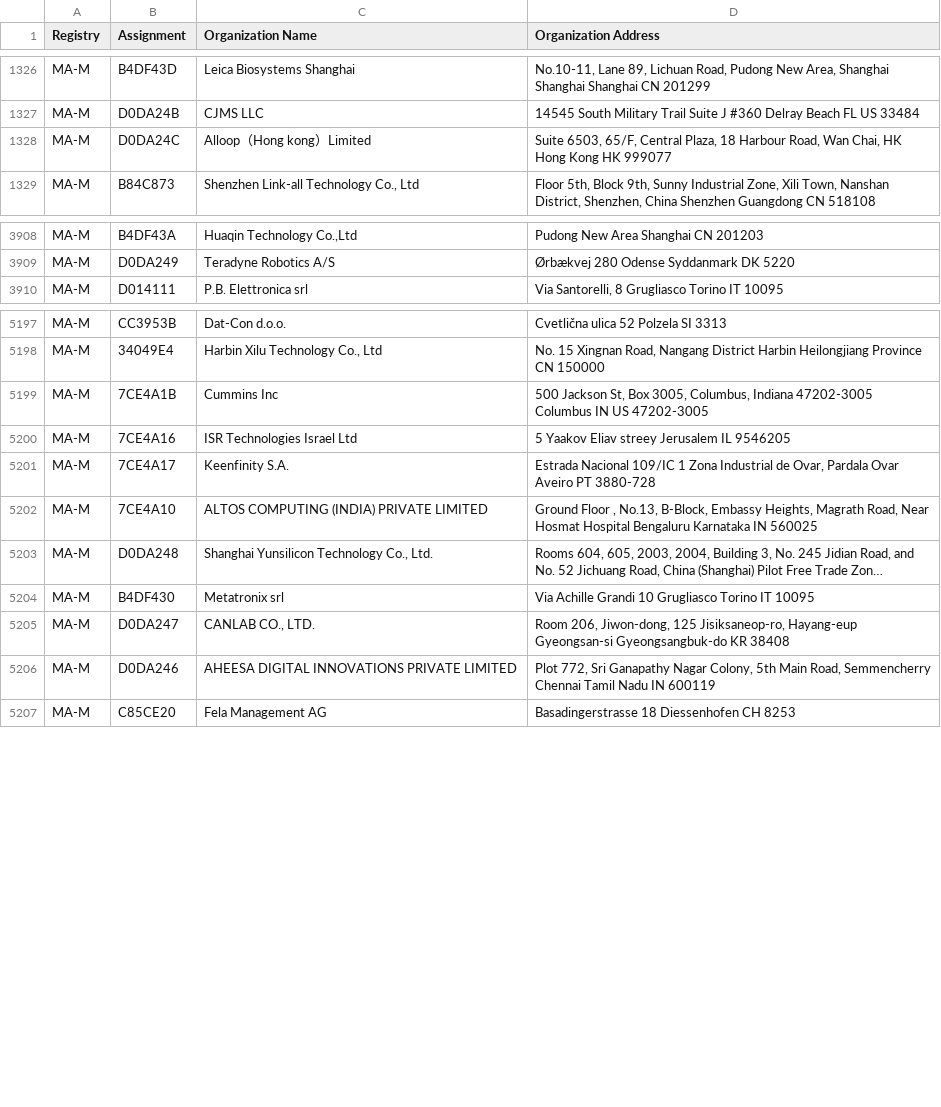
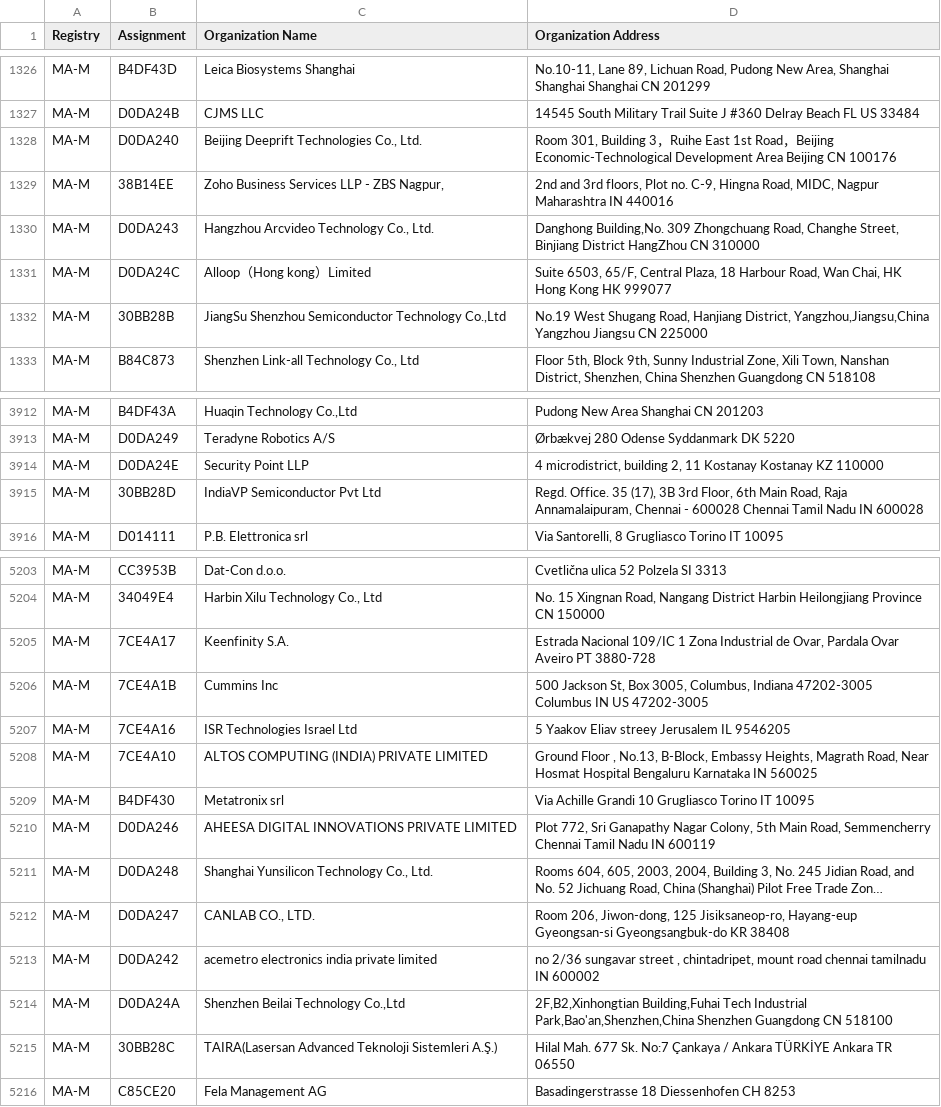
Before and after one commit to ConnectionMaster/upstream-sources, a CSV file: ieee/MA/MA-M.csv, drawn as a sheet; only a part is shown, gaps mark what is left out; long unchanged cells end in …; the diff covers the shown part only; the diff names each change by its address in the sheet, - before the commit and + after, or states it on an @@ line.

```diff
--- a/ieee/MA/MA-M.csv
+++ b/ieee/MA/MA-M.csv
+row 1328: MA-M | D0DA240 | Beijing Deeprift Technologies Co., Ltd. | Room 301, Building 3，Ruihe East 1st Road，Beijing Economic-Technological Development Area Beijing CN 100176
+row 1329: MA-M | 38B14EE | Zoho Business Services LLP - ZBS Nagpur, | 2nd and 3rd floors, Plot no. C-9, Hingna Road, MIDC, Nagpur Maharashtra IN 440016
+row 1330: MA-M | D0DA243 | Hangzhou Arcvideo Technology Co., Ltd. | Danghong Building,No. 309 Zhongchuang Road, Changhe Street, Binjiang District HangZhou CN 310000
+row 1332: MA-M | 30BB28B | JiangSu Shenzhou Semiconductor Technology Co.,Ltd | No.19 West Shugang Road, Hanjiang District, Yangzhou,Jiangsu,China Yangzhou Jiangsu CN 225000
+row 3914: MA-M | D0DA24E | Security Point LLP | 4 microdistrict, building 2, 11 Kostanay Kostanay KZ 110000
+row 3915: MA-M | 30BB28D | IndiaVP Semiconductor Pvt Ltd | Regd. Office. 35 (17), 3B 3rd Floor, 6th Main Road, Raja Annamalaipuram, Chennai - 600028 Chennai Tamil Nadu IN 600028
@@ row 5201 moved to row 5205: MA-M @@
@@ row 5203 moved to row 5211: MA-M @@
@@ row 5205 moved to row 5212: MA-M @@
+row 5213: MA-M | D0DA242 | acemetro electronics india private limited | no 2/36 sungavar street , chintadripet, mount road chennai tamilnadu IN 600002
+row 5214: MA-M | D0DA24A | Shenzhen Beilai Technology Co.,Ltd | 2F,B2,Xinhongtian Building,Fuhai Tech Industrial Park,Bao'an,Shenzhen,China Shenzhen Guangdong CN 518100
+row 5215: MA-M | 30BB28C | TAIRA(Lasersan Advanced Teknoloji Sistemleri A.Ş.) | Hilal Mah. 677 Sk. No:7 Çankaya / Ankara TÜRKİYE Ankara TR 06550
```
Also changed, not shown: 1 added row and 5 moved rows elsewhere in this file, ieee/MA/MA-S.csv, 5 other files.
